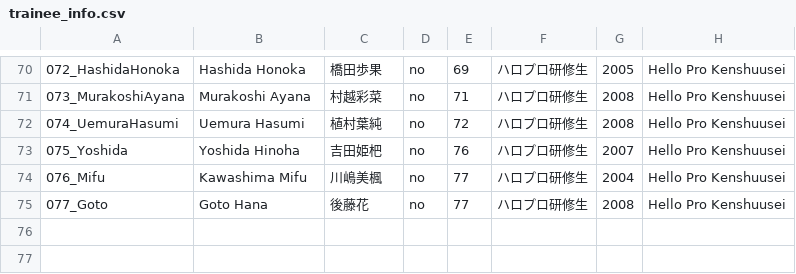
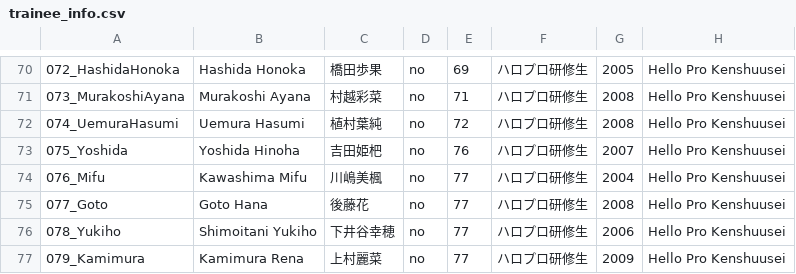
Before and after one commit to hello-project/hello-project.github.io, a CSV file: trainee_info.csv, drawn as a sheet; only a part is shown, gaps mark what is left out.

Commit message:
Update trainee_info.csv

```diff
--- a/trainee_info.csv
+++ b/trainee_info.csv
@@ -75 +75,3 @@
 077_Goto,Goto Hana,後藤花,no,77,ハロプロ研修生,2008,Hello Pro Kenshuusei
+078_Yukiho,Shimoitani Yukiho,下井谷幸穂,no,77,ハロプロ研修生,2006,Hello Pro Kenshuusei
+079_Kamimura,Kamimura Rena,上村麗菜,no,77,ハロプロ研修生,2009,Hello Pro Kenshuusei
```
